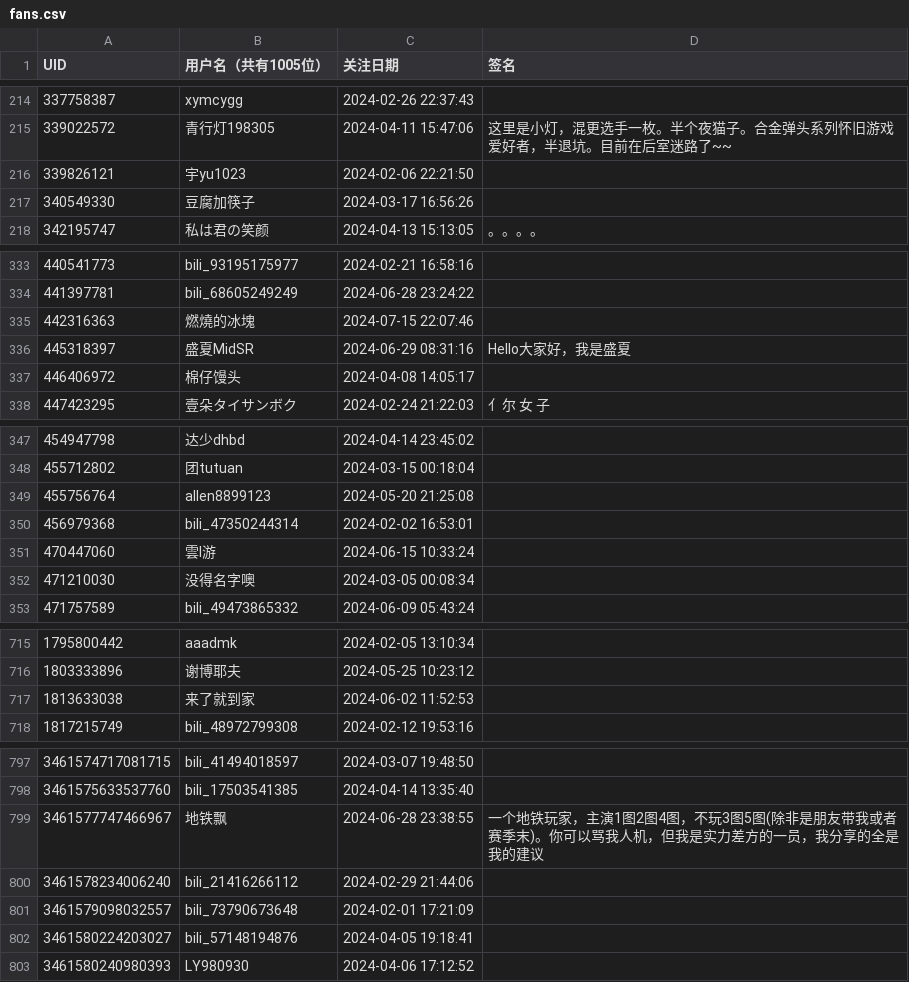
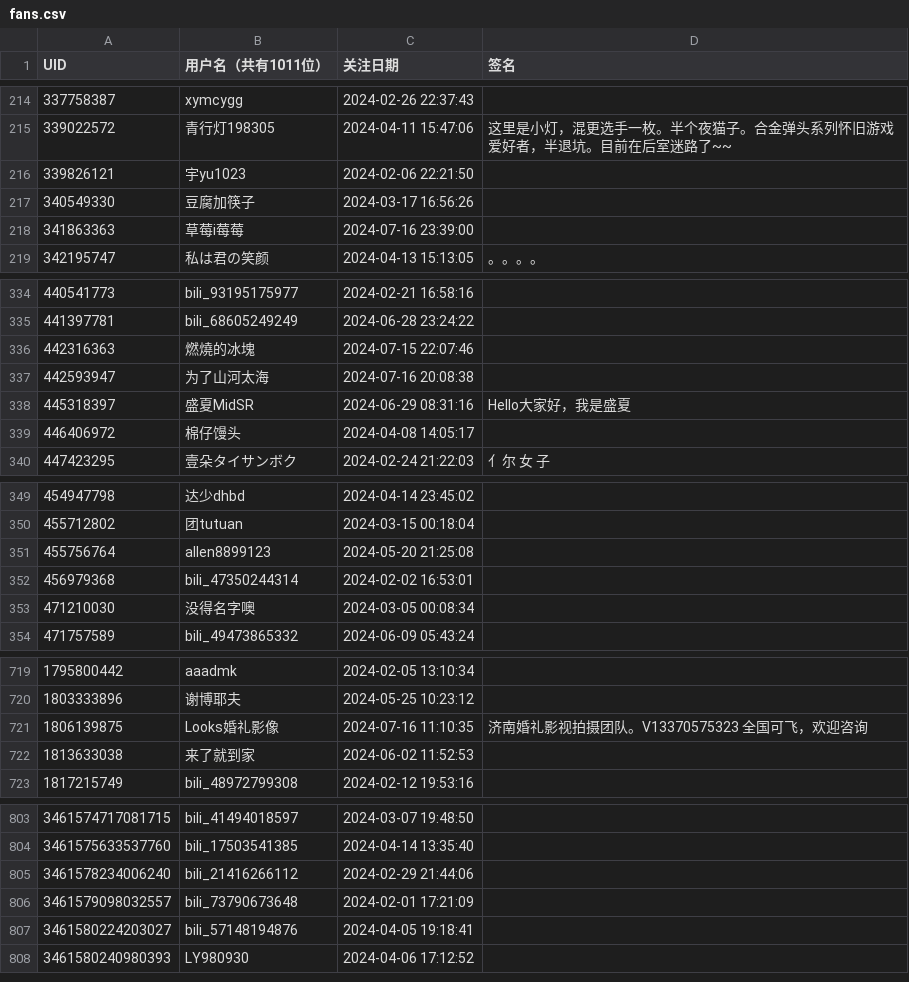
Before and after one commit to RiverChu0/bili_fans, a CSV file: fans.csv, drawn as a sheet; only a part is shown, gaps mark what is left out; the diff covers the shown part only.

```diff
--- a/fans.csv
+++ b/fans.csv
@@ -1 +1 @@
-UID,用户名（共有1005位）,关注日期,签名
+UID,用户名（共有1011位）,关注日期,签名
@@ -217,2 +217,3 @@ UID,用户名（共有1005位）,关注日期,签名
 340549330,豆腐加筷子,2024-03-17 16:56:26,
+341863363,草莓i莓莓,2024-07-16 23:39:00,
 342195747,私は君の笑颜,2024-04-13 15:13:05,。。。。
@@ -335,2 +336,3 @@ UID,用户名（共有1005位）,关注日期,签名
 442316363,燃燒的冰塊,2024-07-15 22:07:46,
+442593947,为了山河太海,2024-07-16 20:08:38,
 445318397,盛夏MidSR,2024-06-29 08:31:16,Hello大家好，我是盛夏
@@ -350,3 +352,2 @@ UID,用户名（共有1005位）,关注日期,签名
 456979368,bili_47350244314,2024-02-02 16:53:01,
-470447060,雲I游,2024-06-15 10:33:24,
 471210030,没得名字噢,2024-03-05 00:08:34,
@@ -716,2 +720,3 @@ UID,用户名（共有1005位）,关注日期,签名
 1803333896,谢博耶夫,2024-05-25 10:23:12,
+1806139875,Looks婚礼影像,2024-07-16 11:10:35,济南婚礼影视拍摄团队。V13370575323 全国可飞，欢迎咨询
 1813633038,来了就到家,2024-06-02 11:52:53,
@@ -798,3 +804,2 @@ UID,用户名（共有1005位）,关注日期,签名
 3461575633537760,bili_17503541385,2024-04-14 13:35:40,
-3461577747466967,地铁飘,2024-06-28 23:38:55,一个地铁玩家，主演1图2图4图，不玩3图5图(除非是朋友带我或者赛季末)。你可以骂我人机，但我是实力差方的一员，我分享的全是我的建议
 3461578234006240,bili_21416266112,2024-02-29 21:44:06,
```
Also changed, not shown: 6 added rows, 1 removed row and 3 edited cells elsewhere in this file.
